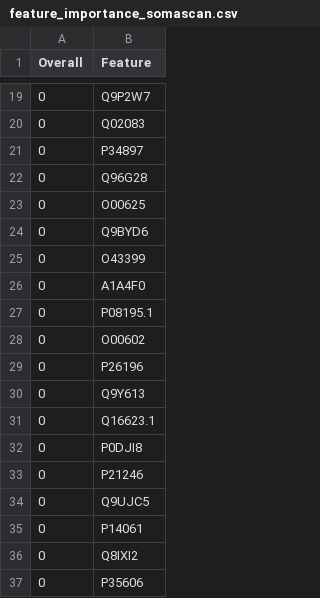
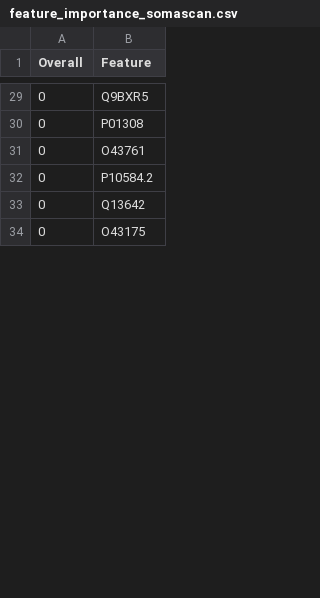
Before and after one commit to Art83/als_apoe, a CSV file: output/somascan/feature_importance_somascan.csv, drawn as a sheet; only a part is shown, gaps mark what is left out; the diff covers the shown part only.

```diff
--- a/output/somascan/feature_importance_somascan.csv
+++ b/output/somascan/feature_importance_somascan.csv
@@ -19,19 +29,6 @@
-0,"Q9P2W7"
-0,"Q02083"
-0,"P34897"
-0,"Q96G28"
-0,"O00625"
-0,"Q9BYD6"
-0,"O43399"
-0,"A1A4F0"
-0,"P08195.1"
-0,"O00602"
-0,"P26196"
-0,"Q9Y613"
-0,"Q16623.1"
-0,"P0DJI8"
-0,"P21246"
-0,"Q9UJC5"
-0,"P14061"
-0,"Q8IXI2"
-0,"P35606"
+0,"Q9BXR5"
+0,"P01308"
+0,"O43761"
+0,"P10584.2"
+0,"Q13642"
+0,"O43175"
```
Also changed, not shown: 10 added rows, 33 removed rows, 1 moved row and 25 edited cells elsewhere in this file, 53 other files.
